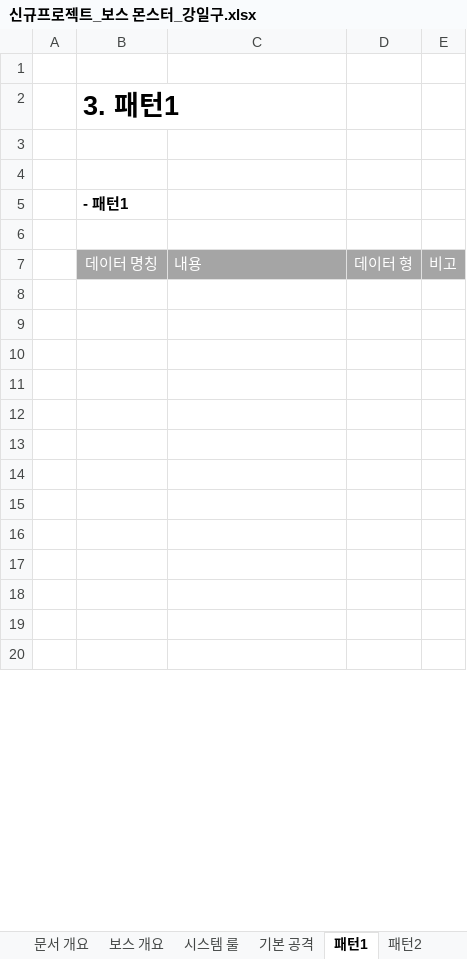
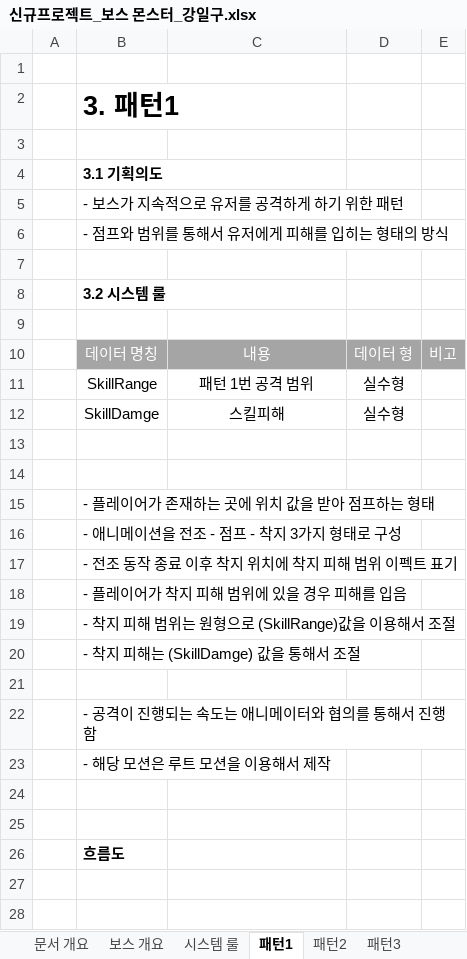
Before and after one commit to lalyns/MondayClass, an Excel workbook: Document/시스템 기획서/신규프로젝트_보스 몬스터_강일구.xlsx, sheet 패턴1, drawn as a sheet; only a part is shown; the shorter side is filled out with more unchanged rows; values as stored, in another font and other column widths than the file's, no borders; charts and pictures not drawn; addresses are those after the commit; the diff covers the shown part only; the diff names each change by its address in the sheet, - before the commit and + after, or states it on an @@ line.

```diff
--- a/Document/시스템 기획서/신규프로젝트_보스 몬스터_강일구.xlsx (sheet 패턴1)
+++ b/Document/시스템 기획서/신규프로젝트_보스 몬스터_강일구.xlsx (sheet 패턴1)
-sheet tab: 기본 공격
+row 4:  | 3.1 기획의도
+row 5:  | - 보스가 지속적으로 유저를 공격하게 하기 위한 패턴
+row 6:  | - 점프와 범위를 통해서 유저에게 피해를 입히는 형태의 방식
-B8: - 패턴1
+B8: 3.2 시스템 룰
-C10 alignment: left
+C10 alignment: center
+row 11:  | SkillRange | 패턴 1번 공격 범위 | 실수형
+row 12:  | SkillDamge | 스킬피해 | 실수형
+row 13: (empty)
+row 14: (empty)
+row 15:  | - 플레이어가 존재하는 곳에 위치 값을 받아 점프하는 형태
+row 16:  | - 애니메이션을 전조 - 점프 - 착지 3가지 형태로 구성
+row 17:  | - 전조 동작 종료 이후 착지 위치에 착지 피해 범위 이펙트 표기
+row 18:  | - 플레이어가 착지 피해 범위에 있을 경우 피해를 입음
+row 19:  | - 착지 피해 범위는 원형으로 (SkillRange)값을 이용해서 조절
+row 20:  | - 착지 피해는 (SkillDamge) 값을 통해서 조절
+row 21: (empty)
+row 22:  | - 공격이 진행되는 속도는 애니메이터와 협의를 통해서 진행함
+row 23:  | - 해당 모션은 루트 모션을 이용해서 제작
+row 24: (empty)
+row 25: (empty)
+row 26:  | 흐름도
```
Also changed, not shown: 3 removed rows and 1 edited cell elsewhere in this sheet, sheet 패턴2, sheet 패턴3, other sheet tabs.
